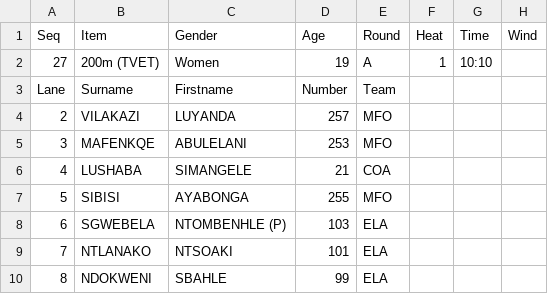
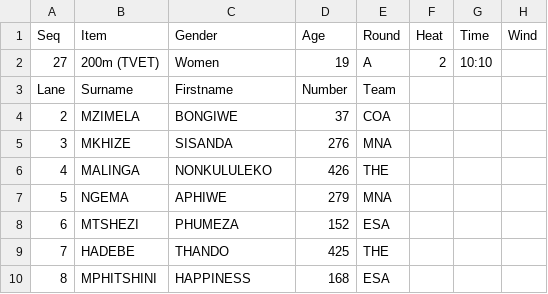
Before and after one commit to stretchinnovation/SCMAthleticStarters, a CSV file: PICKUP/StartersData.csv, drawn as a sheet.

Commit message:
Update StartersData.csv

```diff
--- a/PICKUP/StartersData.csv
+++ b/PICKUP/StartersData.csv
@@ -1,10 +1,10 @@
 Seq,Item,Gender,Age,Round,Heat,Time,Wind
-27,200m (TVET),Women,19,A,1,10:10,
+27,200m (TVET),Women,19,A,2,10:10,
 Lane,Surname,Firstname,Number,Team
-2,VILAKAZI,LUYANDA,257,MFO
-3,MAFENKQE,ABULELANI,253,MFO
-4,LUSHABA,SIMANGELE,21,COA
-5,SIBISI,AYABONGA,255,MFO
-6,SGWEBELA,NTOMBENHLE (P),103,ELA
-7,NTLANAKO,NTSOAKI,101,ELA
-8,NDOKWENI,SBAHLE,99,ELA
+2,MZIMELA,BONGIWE,37,COA
+3,MKHIZE,SISANDA,276,MNA
+4,MALINGA,NONKULULEKO,426,THE
+5,NGEMA,APHIWE,279,MNA
+6,MTSHEZI,PHUMEZA,152,ESA
+7,HADEBE,THANDO,425,THE
+8,MPHITSHINI,HAPPINESS,168,ESA
```
